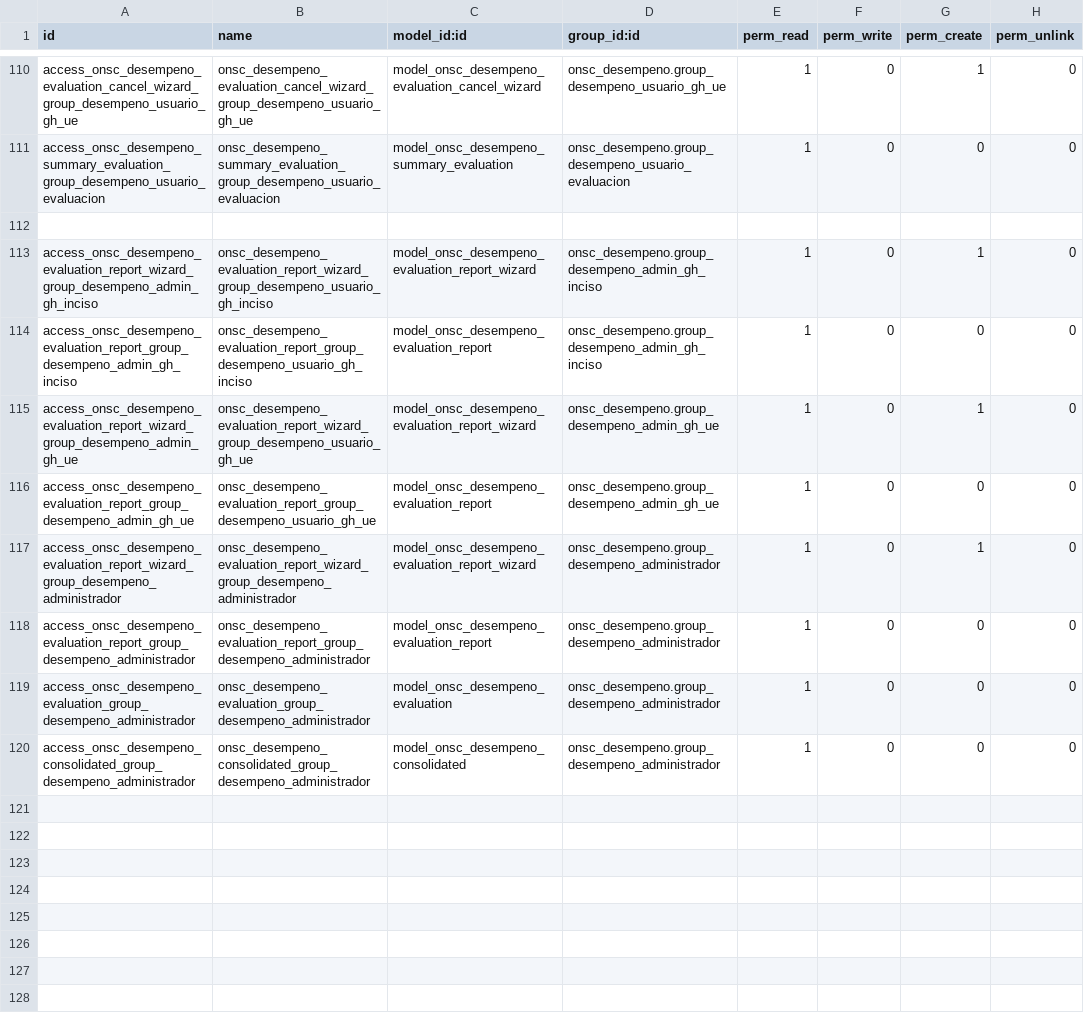
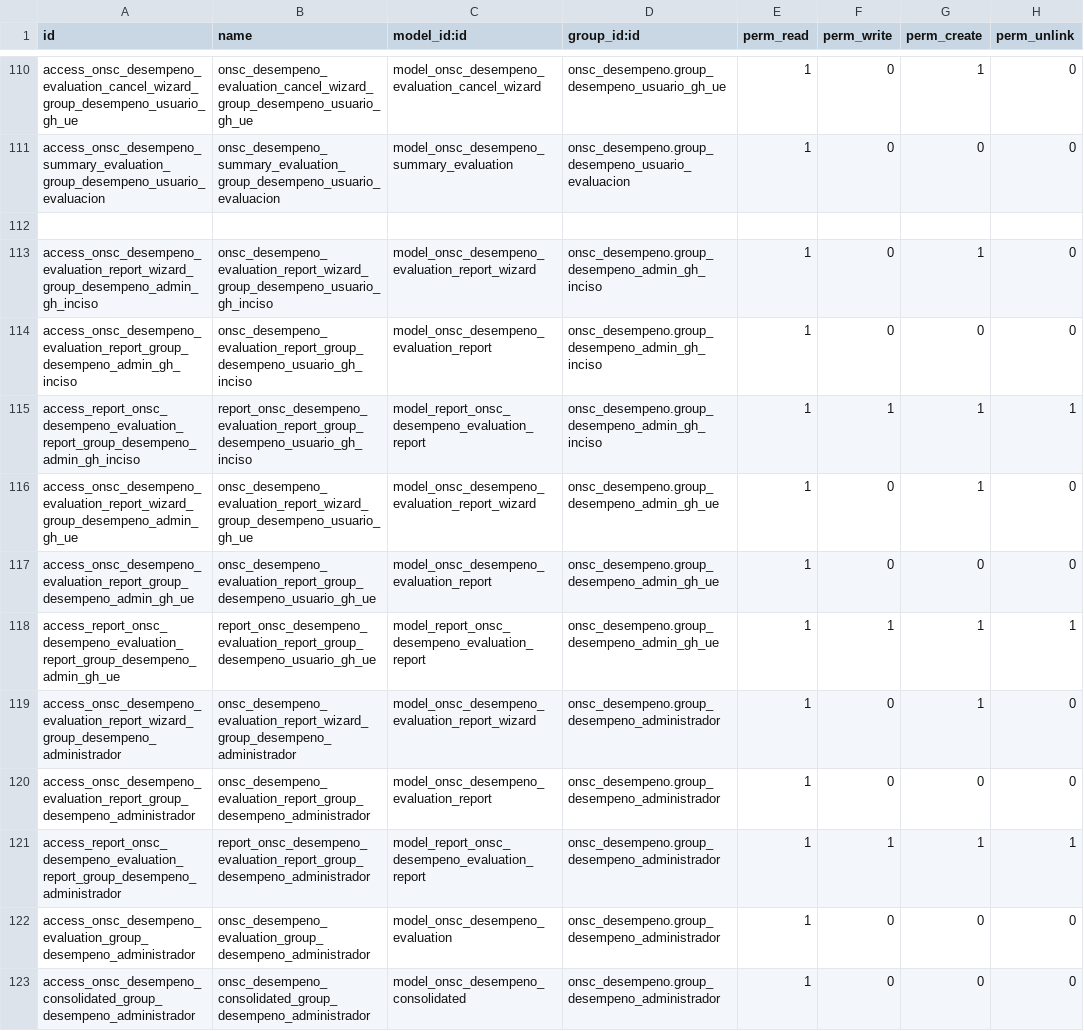
Before and after one commit to AtelUruguay/ONSC, a CSV file: onsc_desempeno/security/ir.model.access.csv, drawn as a sheet; only a part is shown, gaps mark what is left out; the diff names each change by its address in the sheet, - before the commit and + after, or states it on an @@ line.

Commit message:
[ADD][DESEMPEÑO] GDD_8.2.01 Reporte y Consulta General de Ciclo de Evaluación

```diff
--- a/onsc_desempeno/security/ir.model.access.csv
+++ b/onsc_desempeno/security/ir.model.access.csv
+row 115: access_report_onsc_desempeno_evaluation_report_group_desempeno_admin_gh_inciso | report_onsc_desempeno_evaluation_report_group_desempeno_usuario_gh_inciso | model_report_onsc_desempeno_evaluation_report | onsc_desempeno.group_desempeno_admin_gh_inciso | 1 | 1 | 1 | 1
+row 118: access_report_onsc_desempeno_evaluation_report_group_desempeno_admin_gh_ue | report_onsc_desempeno_evaluation_report_group_desempeno_usuario_gh_ue | model_report_onsc_desempeno_evaluation_report | onsc_desempeno.group_desempeno_admin_gh_ue | 1 | 1 | 1 | 1
+row 121: access_report_onsc_desempeno_evaluation_report_group_desempeno_administrador | report_onsc_desempeno_evaluation_report_group_desempeno_administrador | model_report_onsc_desempeno_evaluation_report | onsc_desempeno.group_desempeno_administrador | 1 | 1 | 1 | 1
```
Also changed, not shown: 10 other files.
